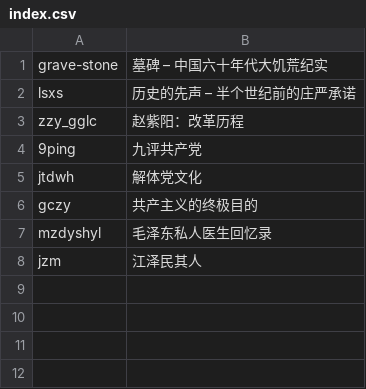
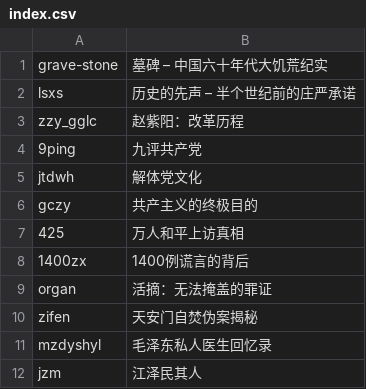
Before and after one commit to PowerdXIAOKE/books, a CSV file: index.csv, drawn as a sheet; the diff names each change by its address in the sheet, - before the commit and + after, or states it on an @@ line.

```diff
--- a/index.csv
+++ b/index.csv
+row 7: 425 | 万人和平上访真相
+row 8: 1400zx | 1400例谎言的背后
+row 9: organ | 活摘：无法掩盖的罪证
+row 10: zifen | 天安门自焚伪案揭秘
```
Also changed, not shown: 5 other files.
